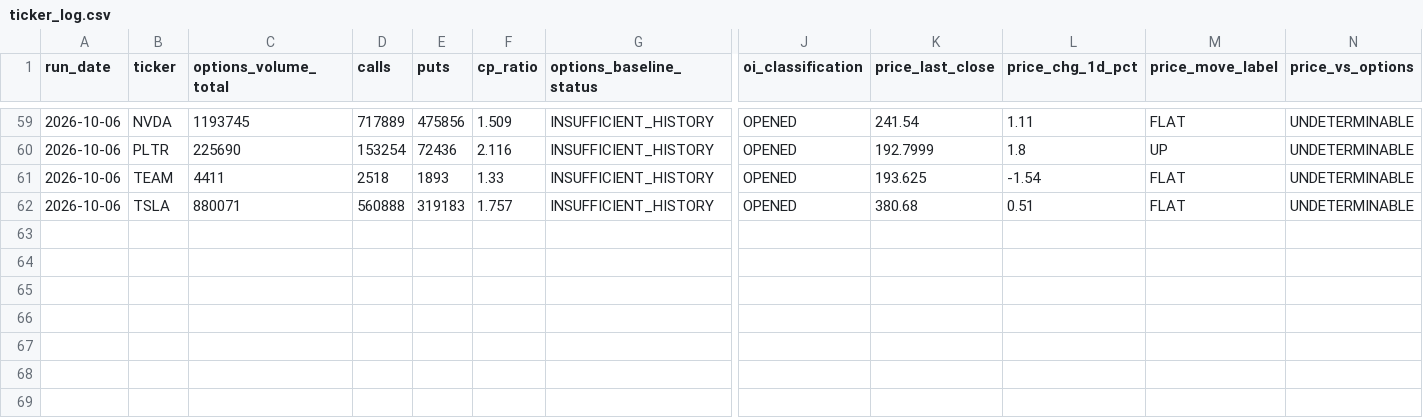
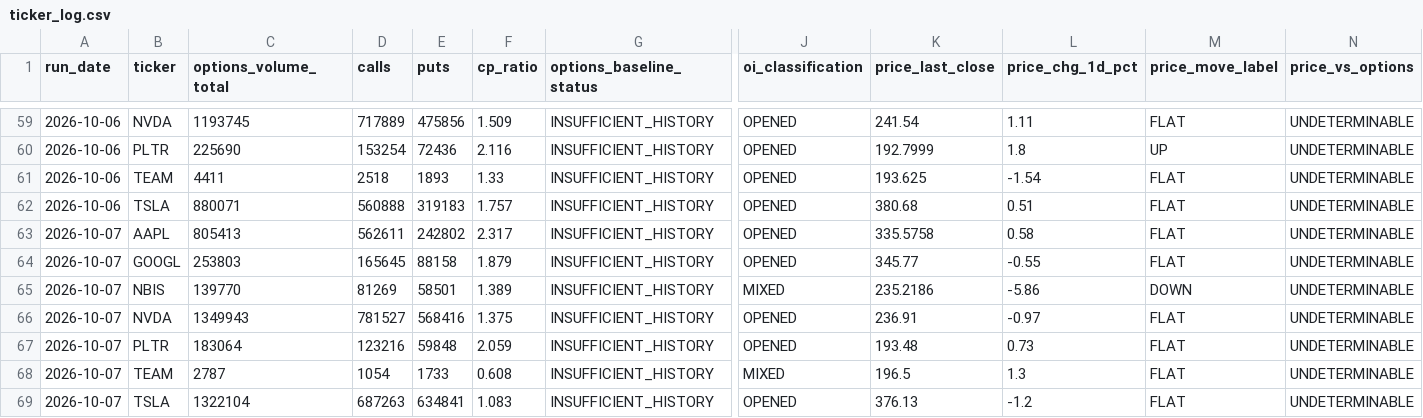
Before and after one commit to luciaz0/test-for-fun, a CSV file: stock-performance-analysis/data/ticker_log.csv, drawn as a sheet; only a part is shown, gaps mark what is left out; rows hold the shown columns only; the diff names each change by its address in the sheet, - before the commit and + after, or states it on an @@ line.

```diff
--- a/stock-performance-analysis/data/ticker_log.csv
+++ b/stock-performance-analysis/data/ticker_log.csv
+row 63: 2026-10-07 | AAPL | 805413 | 562611 | 242802 | 2.317 | INSUFFICIENT_HISTORY | OPENED | 335.5758 | 0.58 | FLAT | UNDETERMINABLE
+row 64: 2026-10-07 | GOOGL | 253803 | 165645 | 88158 | 1.879 | INSUFFICIENT_HISTORY | OPENED | 345.77 | -0.55 | FLAT | UNDETERMINABLE
+row 65: 2026-10-07 | NBIS | 139770 | 81269 | 58501 | 1.389 | INSUFFICIENT_HISTORY | MIXED | 235.2186 | -5.86 | DOWN | UNDETERMINABLE
+row 66: 2026-10-07 | NVDA | 1349943 | 781527 | 568416 | 1.375 | INSUFFICIENT_HISTORY | OPENED | 236.91 | -0.97 | FLAT | UNDETERMINABLE
+row 67: 2026-10-07 | PLTR | 183064 | 123216 | 59848 | 2.059 | INSUFFICIENT_HISTORY | OPENED | 193.48 | 0.73 | FLAT | UNDETERMINABLE
+row 68: 2026-10-07 | TEAM | 2787 | 1054 | 1733 | 0.608 | INSUFFICIENT_HISTORY | MIXED | 196.5 | 1.3 | FLAT | UNDETERMINABLE
+row 69: 2026-10-07 | TSLA | 1322104 | 687263 | 634841 | 1.083 | INSUFFICIENT_HISTORY | OPENED | 376.13 | -1.2 | FLAT | UNDETERMINABLE
```
Also changed, not shown: stock-performance-analysis/data/run_log.csv, 1 other file.
